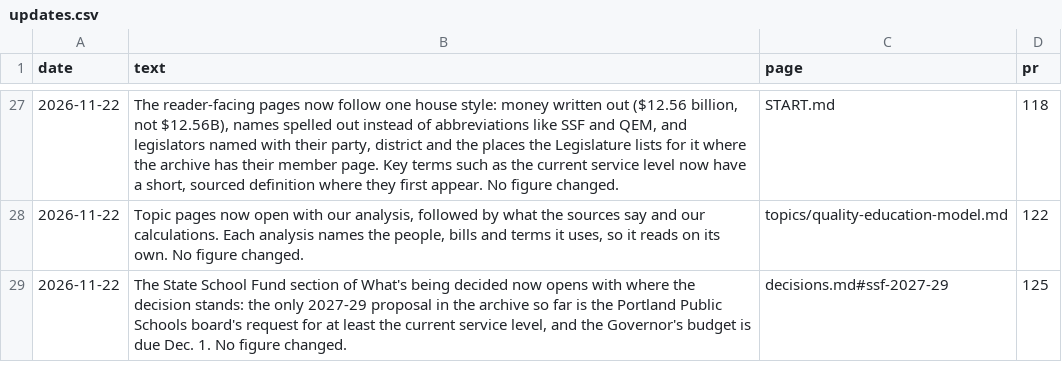
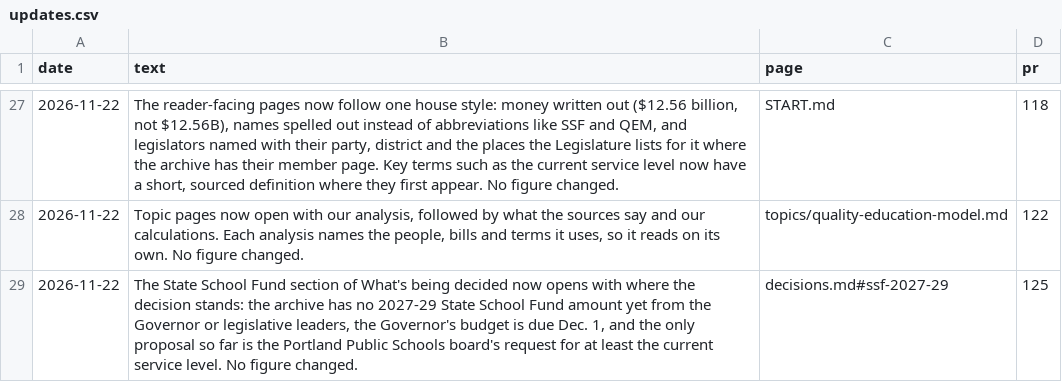
Before and after one commit to pietvanzoen/fund-oregon-schools, a CSV file: analysis/updates.csv, drawn as a sheet; only a part is shown, gaps mark what is left out.

```diff
--- a/analysis/updates.csv
+++ b/analysis/updates.csv
@@ -28,2 +28,2 @@ date,text,page,pr
 2026-11-22,"Topic pages now open with our analysis, followed by what the sources say and our calculations. Each analysis names the people, bills and terms it uses, so it reads on its own. No figure changed.",topics/quality-education-model.md,122
-2026-11-22,"The State School Fund section of What's being decided now opens with where the decision stands: the only 2027-29 proposal in the archive so far is the Portland Public Schools board's request for at least the current service level, and the Governor's budget is due Dec. 1. No figure changed.",decisions.md#ssf-2027-29,125
+2026-11-22,"The State School Fund section of What's being decided now opens with where the decision stands: the archive has no 2027-29 State School Fund amount yet from the Governor or legislative leaders, the Governor's budget is due Dec. 1, and the only proposal so far is the Portland Public Schools board's request for at least the current service level. No figure changed.",decisions.md#ssf-2027-29,125
```
Also changed, not shown: 1 other file.
